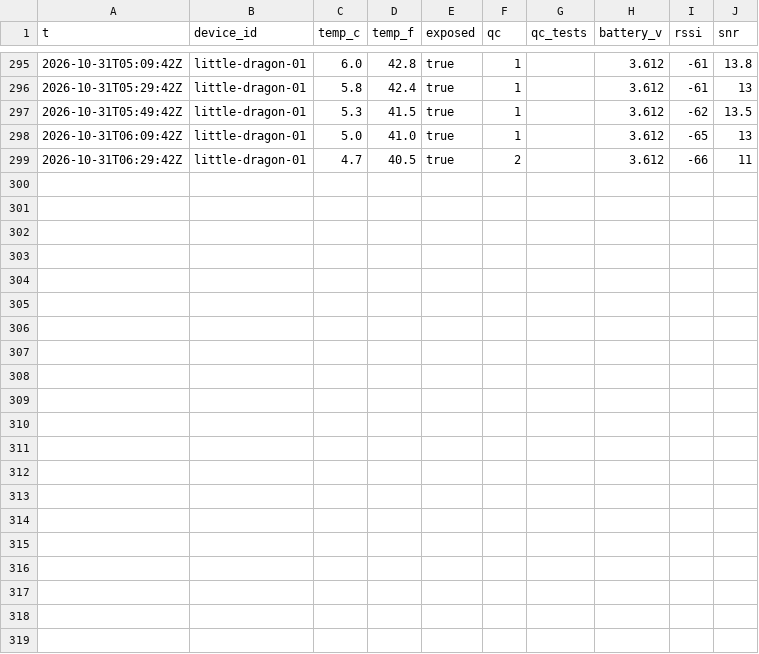
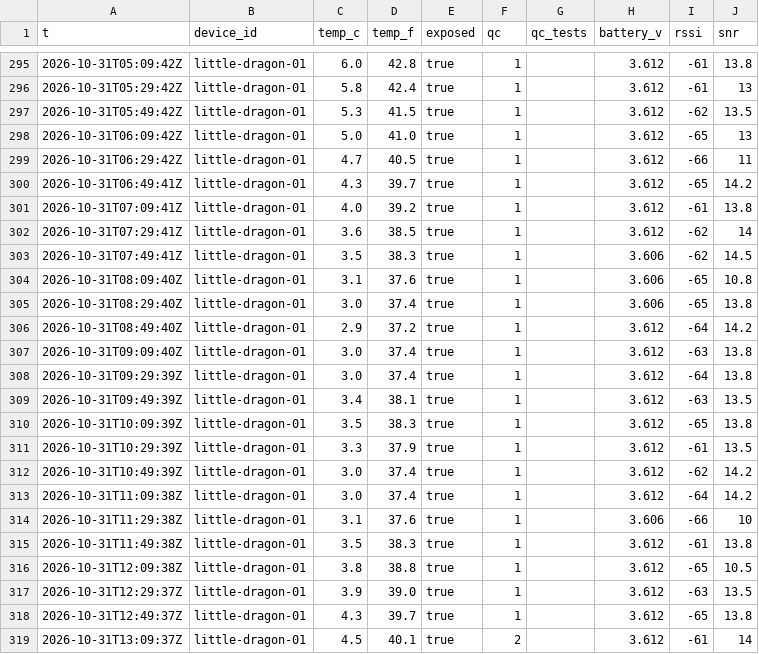
Before and after one commit to RobertsLab/acantha, a CSV file: readings/2026-10.csv, drawn as a sheet; only a part is shown, gaps mark what is left out.

```diff
--- a/readings/2026-10.csv
+++ b/readings/2026-10.csv
@@ -298,2 +298,22 @@ t,device_id,temp_c,temp_f,exposed,qc,qc_tests,battery_v,rssi,snr
 2026-10-31T06:09:42Z,little-dragon-01,5.0,41.0,true,1,,3.612,-65,13
-2026-10-31T06:29:42Z,little-dragon-01,4.7,40.5,true,2,,3.612,-66,11
+2026-10-31T06:29:42Z,little-dragon-01,4.7,40.5,true,1,,3.612,-66,11
+2026-10-31T06:49:41Z,little-dragon-01,4.3,39.7,true,1,,3.612,-65,14.2
+2026-10-31T07:09:41Z,little-dragon-01,4.0,39.2,true,1,,3.612,-61,13.8
+2026-10-31T07:29:41Z,little-dragon-01,3.6,38.5,true,1,,3.612,-62,14
+2026-10-31T07:49:41Z,little-dragon-01,3.5,38.3,true,1,,3.606,-62,14.5
+2026-10-31T08:09:40Z,little-dragon-01,3.1,37.6,true,1,,3.606,-65,10.8
+2026-10-31T08:29:40Z,little-dragon-01,3.0,37.4,true,1,,3.606,-65,13.8
+2026-10-31T08:49:40Z,little-dragon-01,2.9,37.2,true,1,,3.612,-64,14.2
+2026-10-31T09:09:40Z,little-dragon-01,3.0,37.4,true,1,,3.612,-63,13.8
+2026-10-31T09:29:39Z,little-dragon-01,3.0,37.4,true,1,,3.612,-64,13.8
+2026-10-31T09:49:39Z,little-dragon-01,3.4,38.1,true,1,,3.612,-63,13.5
+2026-10-31T10:09:39Z,little-dragon-01,3.5,38.3,true,1,,3.612,-65,13.8
+2026-10-31T10:29:39Z,little-dragon-01,3.3,37.9,true,1,,3.612,-61,13.5
+2026-10-31T10:49:39Z,little-dragon-01,3.0,37.4,true,1,,3.612,-62,14.2
+2026-10-31T11:09:38Z,little-dragon-01,3.0,37.4,true,1,,3.612,-64,14.2
+2026-10-31T11:29:38Z,little-dragon-01,3.1,37.6,true,1,,3.606,-66,10
+2026-10-31T11:49:38Z,little-dragon-01,3.5,38.3,true,1,,3.612,-61,13.8
+2026-10-31T12:09:38Z,little-dragon-01,3.8,38.8,true,1,,3.612,-65,10.5
+2026-10-31T12:29:37Z,little-dragon-01,3.9,39.0,true,1,,3.612,-63,13.5
+2026-10-31T12:49:37Z,little-dragon-01,4.3,39.7,true,1,,3.612,-65,13.8
+2026-10-31T13:09:37Z,little-dragon-01,4.5,40.1,true,2,,3.612,-61,14
```
